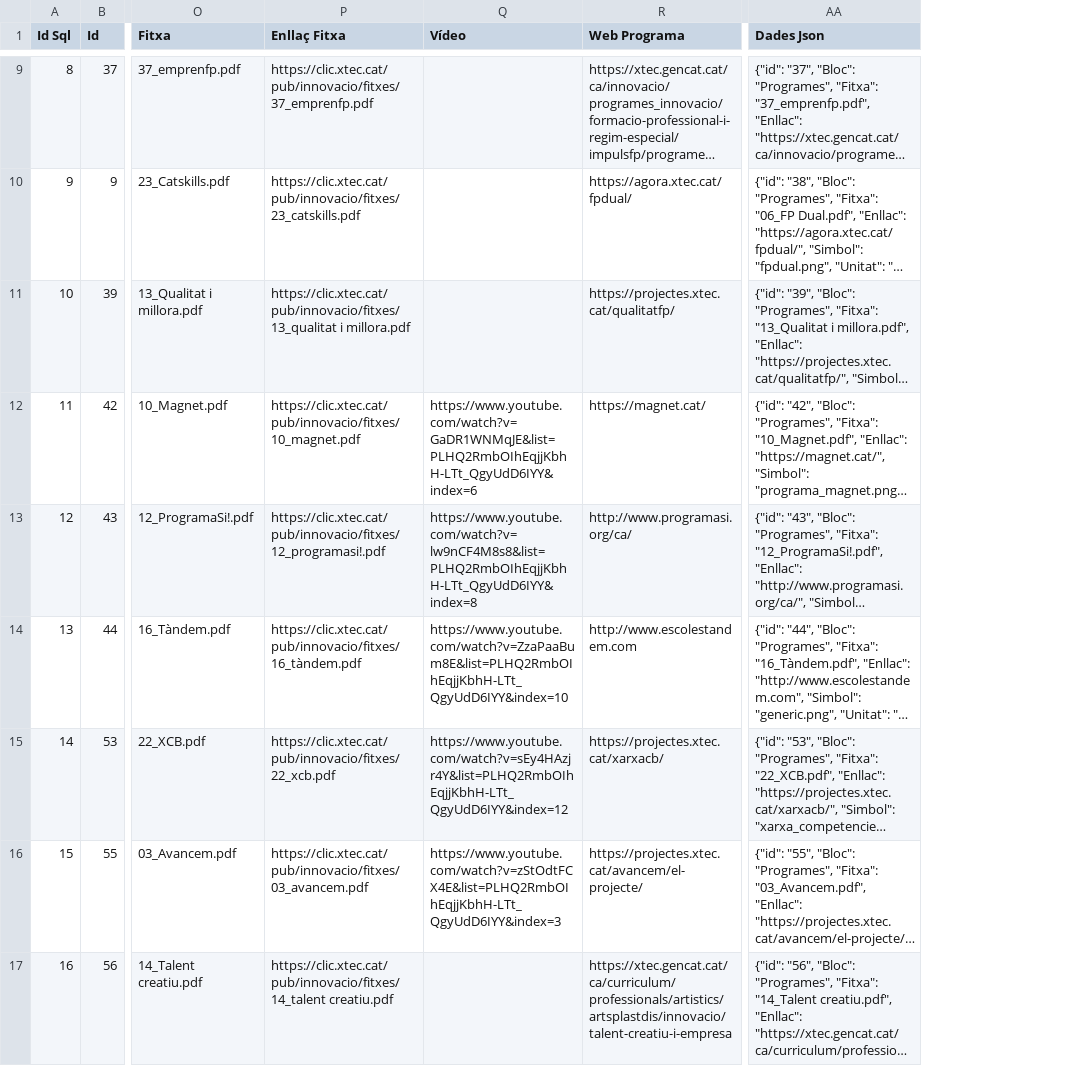
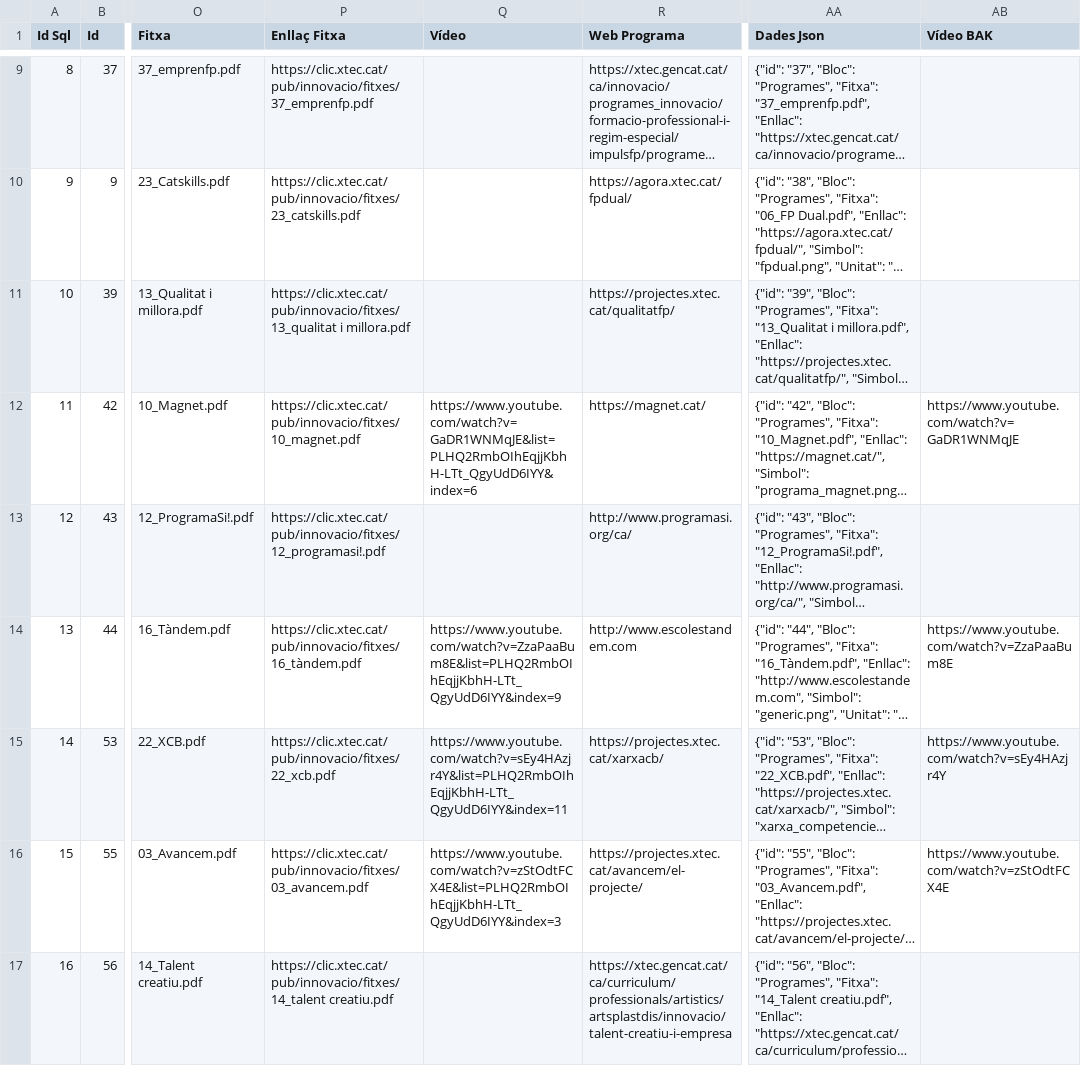
Before and after one commit to projectestac/mapa-innovacio-edu, a CSV file: utils/programes.csv, drawn as a sheet; only a part is shown, gaps mark what is left out; long unchanged cells end in …; the diff covers the shown part only; the diff names each change by its address in the sheet, - before the commit and + after, or states it on an @@ line.

Commit message:
Update data

```diff
--- a/utils/programes.csv
+++ b/utils/programes.csv
+column AB (Vídeo BAK), rows 12-16: https://www.youtube.com/watch?v=GaDR1WNMqJE |  | https://www.youtube.com/watch?v=ZzaPaaBum8E | https://www.youtube.com/watch?v=sEy4HAzjr4Y | https://www.youtube.com/watch?v=zStOdtFCX4E
-Q13 (Vídeo): https://www.youtube.com/watch?v=lw9nCF4M8s8&list=PLHQ2RmbOIhEqjjKbhH-LTt_QgyUdD6IYY&index=8
+Q13 (Vídeo): (empty)
-Q14 (Vídeo): https://www.youtube.com/watch?v=ZzaPaaBum8E&list=PLHQ2RmbOIhEqjjKbhH-LTt_QgyUdD6IYY&index=10
+Q14 (Vídeo): https://www.youtube.com/watch?v=ZzaPaaBum8E&list=PLHQ2RmbOIhEqjjKbhH-LTt_QgyUdD6IYY&index=9
-Q15 (Vídeo): https://www.youtube.com/watch?v=sEy4HAzjr4Y&list=PLHQ2RmbOIhEqjjKbhH-LTt_QgyUdD6IYY&index=12
+Q15 (Vídeo): https://www.youtube.com/watch?v=sEy4HAzjr4Y&list=PLHQ2RmbOIhEqjjKbhH-LTt_QgyUdD6IYY&index=11
```
Also changed, not shown: 25 edited cells elsewhere in this file, utils/zones.csv, 8 other files.
